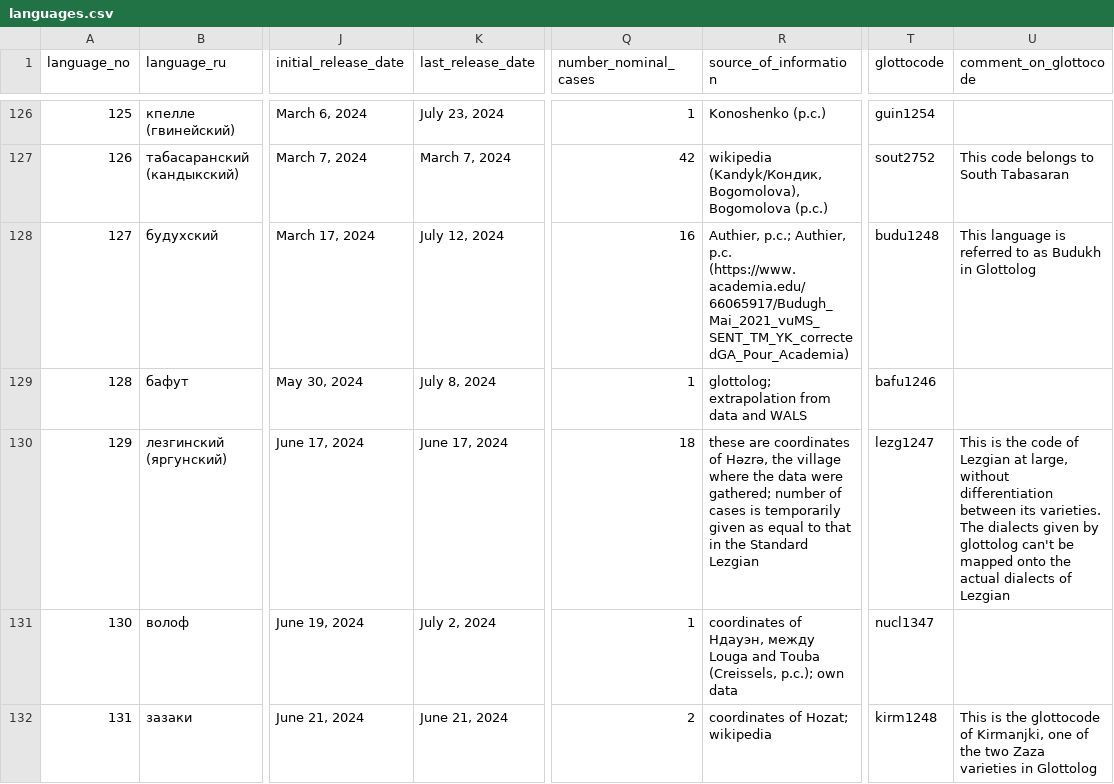
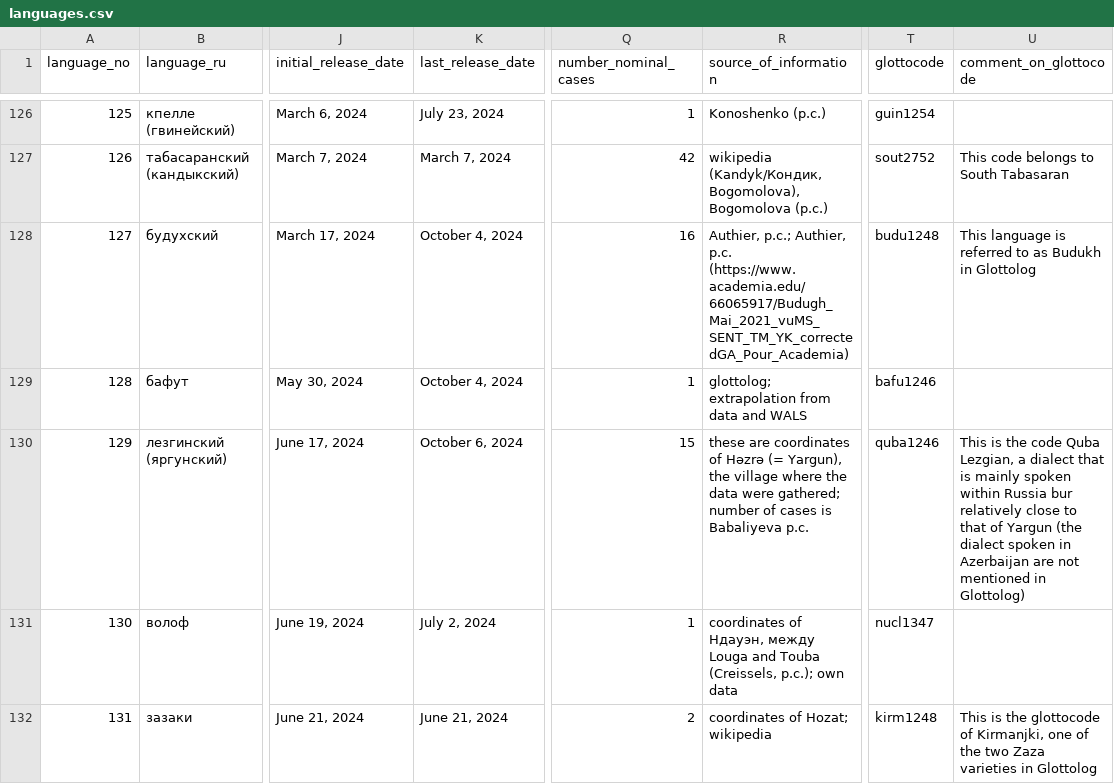
Before and after one commit to macleginn/bivaltyp, a CSV file: data/languages.csv, drawn as a sheet; only a part is shown, gaps mark what is left out; the diff covers the shown part only; the diff names each change by its address in the sheet, - before the commit and + after, or states it on an @@ line.

Commit message:
Add files via upload

```diff
--- a/data/languages.csv
+++ b/data/languages.csv
-K128 (last_release_date): July 12, 2024
+K128 (last_release_date): October 4, 2024
-K129 (last_release_date): July 8, 2024
+K129 (last_release_date): October 4, 2024
-K130 (last_release_date): June 17, 2024
+K130 (last_release_date): October 6, 2024
-Q130 (number_nominal_cases): 18
+Q130 (number_nominal_cases): 15
-R130 (source_of_information): …coordinates of Həzrə, the village where the data were gathered; number of cases is temporarily given as equal to that in the Standard Lezgian
+R130 (source_of_information): …coordinates of Həzrə (= Yargun), the village where the data were gathered; number of cases is Babaliyeva p.c.
-T130 (glottocode): lezg1247
+T130 (glottocode): quba1246
-U130 (comment_on_glottocode): …the code of Lezgian at large, without differentiation between its varieties. The dialects given by glottolog can't be mapped onto the actual dialects of Lezgian
+U130 (comment_on_glottocode): …the code Quba Lezgian, a dialect that is mainly spoken within Russia bur relatively close to that of Yargun (the dialect spoken in Azerbaijan are not mentioned in Glottolog)
```
Also changed, not shown: 5 edited cells elsewhere in this file.
